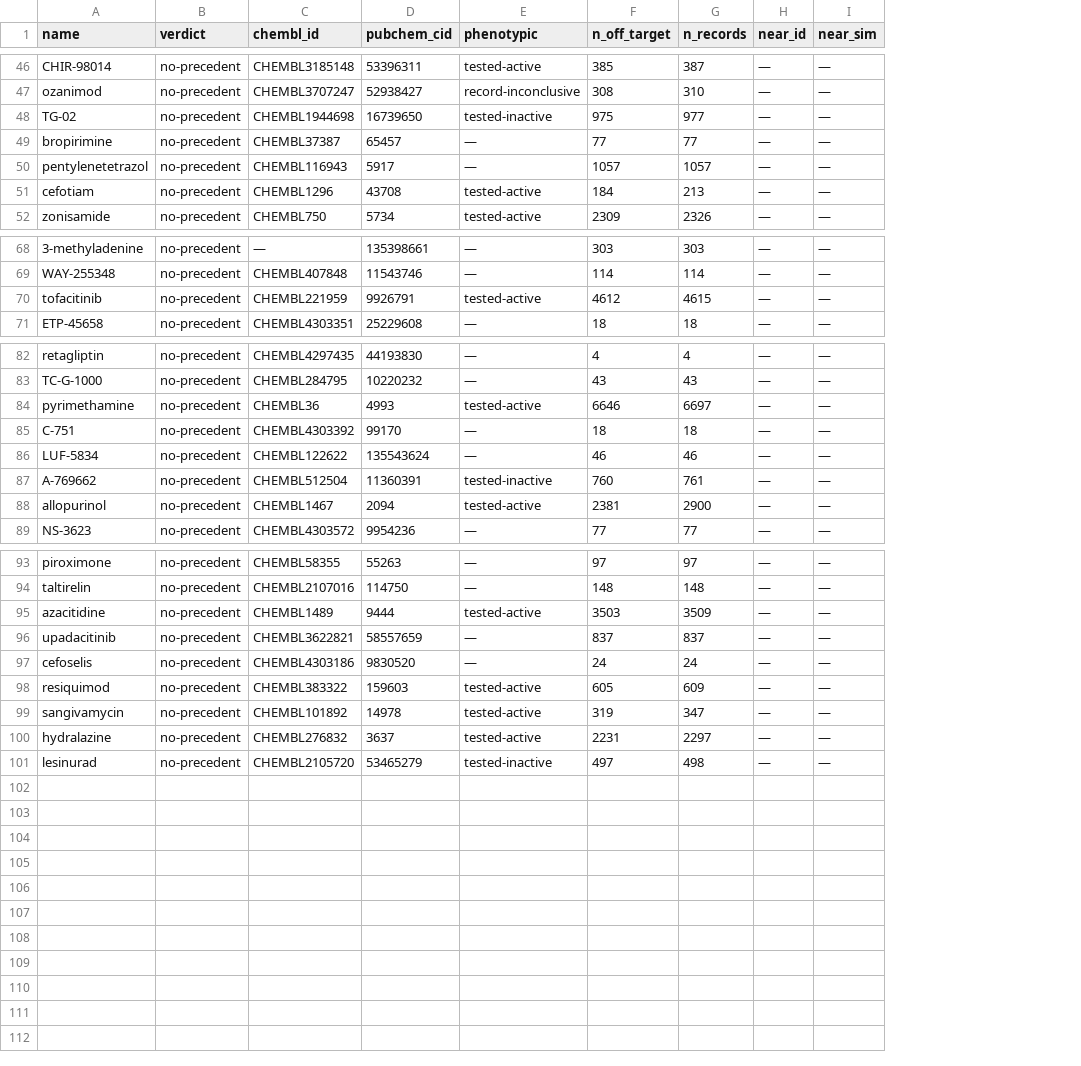
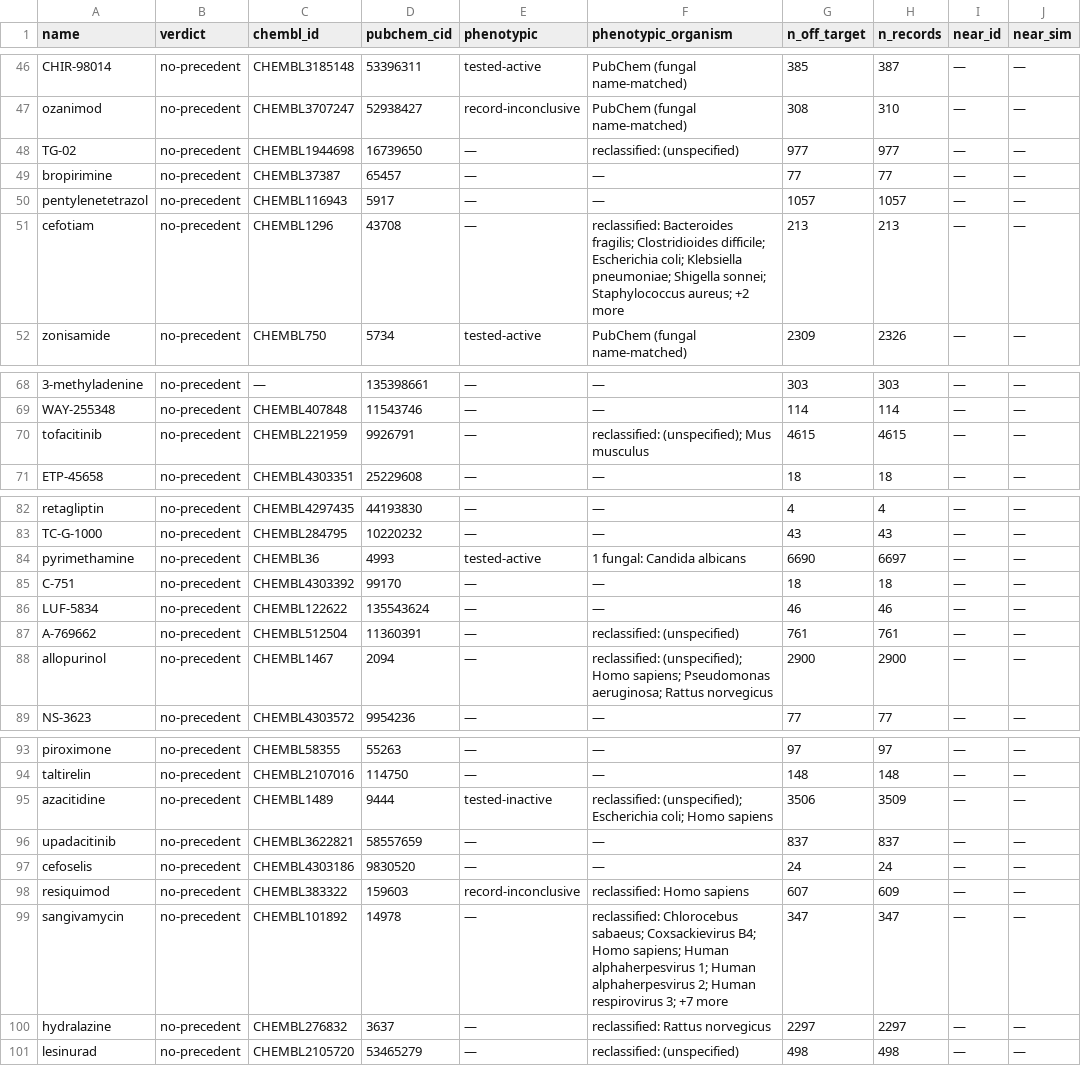
Before and after one commit to antifungal-resistance-project/OpenAFR, a TSV file: work/candidates/top100_precedent.tsv, drawn as a sheet; only a part is shown, gaps mark what is left out; addresses are those after the commit; the diff covers the shown part only; the diff names each change by its address in the sheet, - before the commit and + after, or states it on an @@ line.

```diff
--- a/work/candidates/top100_precedent.tsv
+++ b/work/candidates/top100_precedent.tsv
+column F (phenotypic_organism), rows 46-52: PubChem (fungal name-matched) | PubChem (fungal name-matched) | reclassified: (unspecified) | — | — | reclassified: Bacteroides fragilis; Clostridioides difficile; Escherichia coli; Klebsiella pneumoniae; Shigella sonnei; Staphylococcus aureus; +2 more | PubChem (fungal name-matched); rows 68-71: — | — | reclassified: (unspecified); Mus musculus | —; rows 82-89: — | — | 1 fungal: Candida albicans | — | — | reclassified: (unspecified) | reclassified: (unspecified); Homo sapiens; Pseudomonas aeruginosa; Rattus norvegicus | —; rows 93-101: — | — | reclassified: (unspecified); Escherichia coli; Homo sapiens | — | — | reclassified: Homo sapiens | reclassified: Chlorocebus sabaeus; Coxsackievirus B4; Homo sapiens; Human alphaherpesvirus 1; Human alphaherpesvirus 2; Human respirovirus 3; +7 more | reclassified: Rattus norvegicus | reclassified: (unspecified)
-E48 (phenotypic): tested-inactive
+E48 (phenotypic): —
-G48 (n_off_target): 975
+G48 (n_off_target): 977
-E51 (phenotypic): tested-active
+E51 (phenotypic): —
-G51 (n_off_target): 184
+G51 (n_off_target): 213
-E70 (phenotypic): tested-active
+E70 (phenotypic): —
-G70 (n_off_target): 4612
+G70 (n_off_target): 4615
-G84 (n_off_target): 6646
+G84 (n_off_target): 6690
-E87 (phenotypic): tested-inactive
+E87 (phenotypic): —
-G87 (n_off_target): 760
+G87 (n_off_target): 761
-E88 (phenotypic): tested-active
+E88 (phenotypic): —
-G88 (n_off_target): 2381
+G88 (n_off_target): 2900
-E95 (phenotypic): tested-active
+E95 (phenotypic): tested-inactive
-G95 (n_off_target): 3503
+G95 (n_off_target): 3506
-E98 (phenotypic): tested-active
+E98 (phenotypic): record-inconclusive
-G98 (n_off_target): 605
+G98 (n_off_target): 607
-E99:E100 (phenotypic): tested-active
+E99:E100 (phenotypic): —
-G99 (n_off_target): 319
+G99 (n_off_target): 347
-G100 (n_off_target): 2231
+G100 (n_off_target): 2297
-E101 (phenotypic): tested-inactive
+E101 (phenotypic): —
-G101 (n_off_target): 497
+G101 (n_off_target): 498
```
Also changed, not shown: 21 edited cells elsewhere in this file, work/candidates/top40_precedent.tsv, 7 other files.
